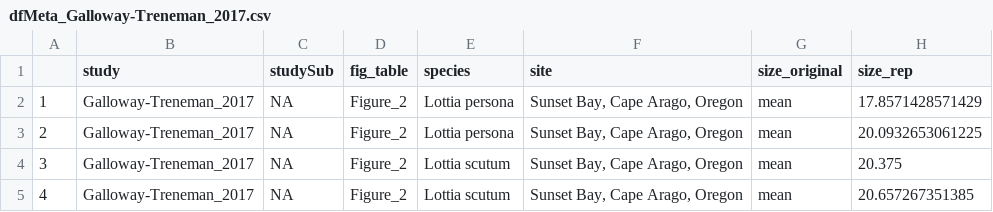
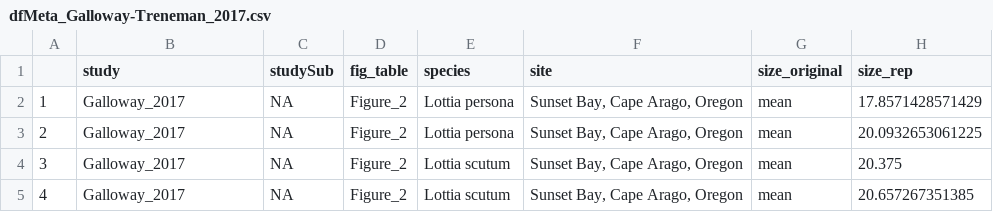
Before and after one commit to elahi/sbs_analysis, a CSV file: sbs_meta/output/dfMeta_Galloway-Treneman_2017.csv, drawn as a sheet; only a part is shown; the diff names each change by its address in the sheet, - before the commit and + after, or states it on an @@ line.

```diff
--- a/sbs_meta/output/dfMeta_Galloway-Treneman_2017.csv
+++ b/sbs_meta/output/dfMeta_Galloway-Treneman_2017.csv
-B2:B5 (study): Galloway-Treneman_2017
+B2:B5 (study): Galloway_2017
```
Also changed, not shown: sbs_meta/output/dfMeta_Elahi2015_species.csv, sbs_meta/output/dfMeta_Galloway-Frank_2017.csv, 12 other files.
